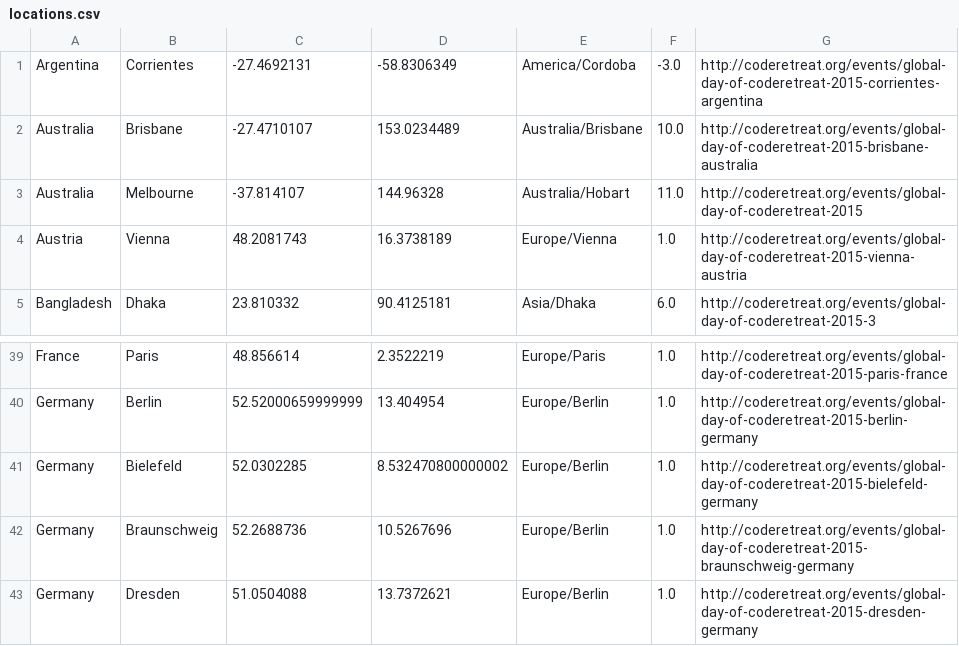
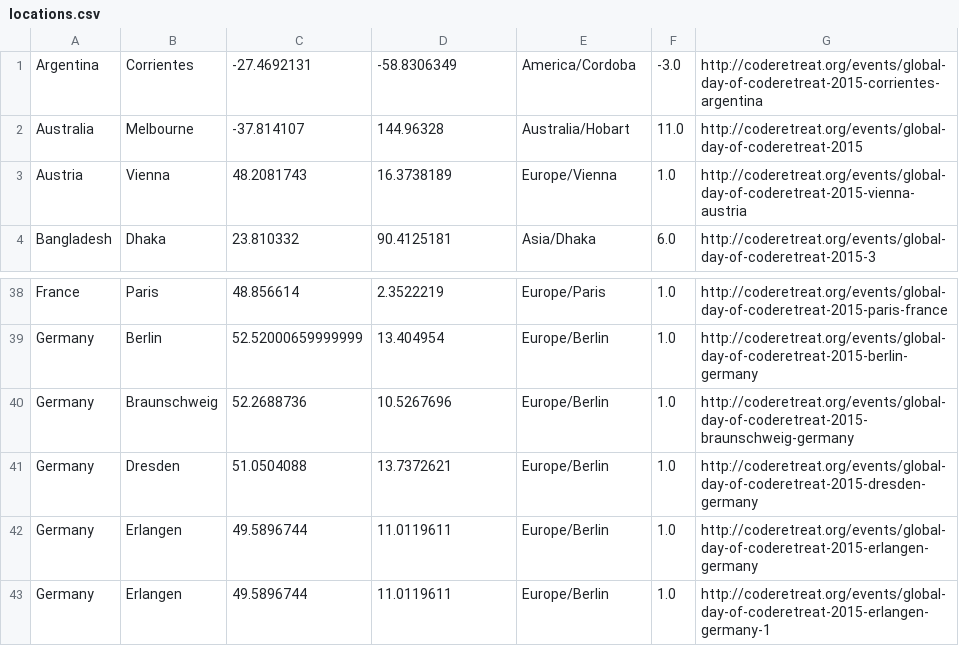
Before and after one commit to coderetreat/GDCR, a CSV file: data/locations.csv, drawn as a sheet; only a part is shown, gaps mark what is left out; the shorter side is filled out with more unchanged rows; the diff names each change by its address in the sheet, - before the commit and + after, or states it on an @@ line.

```diff
--- a/data/locations.csv
+++ b/data/locations.csv
-row 2: Australia | Brisbane | -27.4710107 | 153.0234489 | Australia/Brisbane | 10.0 | http://coderetreat.org/events/global-day-of-coderetreat-2015-brisbane-australia
-row 41: Germany | Bielefeld | 52.0302285 | 8.532470800000002 | Europe/Berlin | 1.0 | http://coderetreat.org/events/global-day-of-coderetreat-2015-bielefeld-germany
```
Also changed, not shown: 1 other file.
